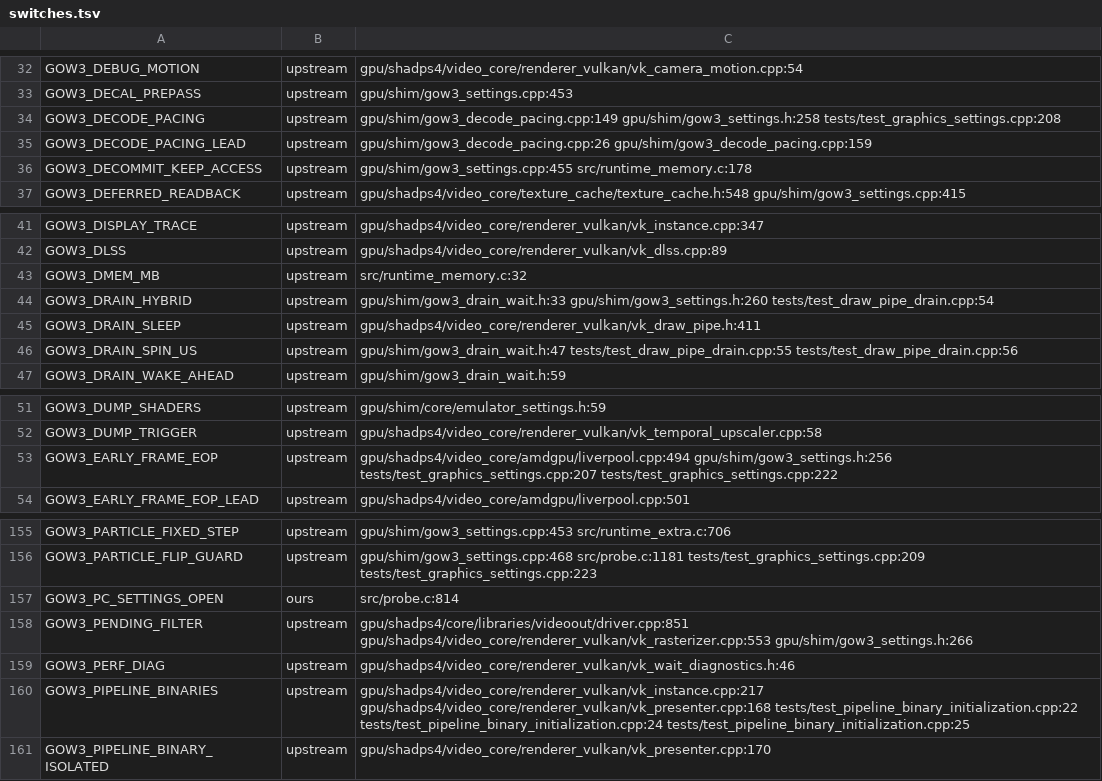
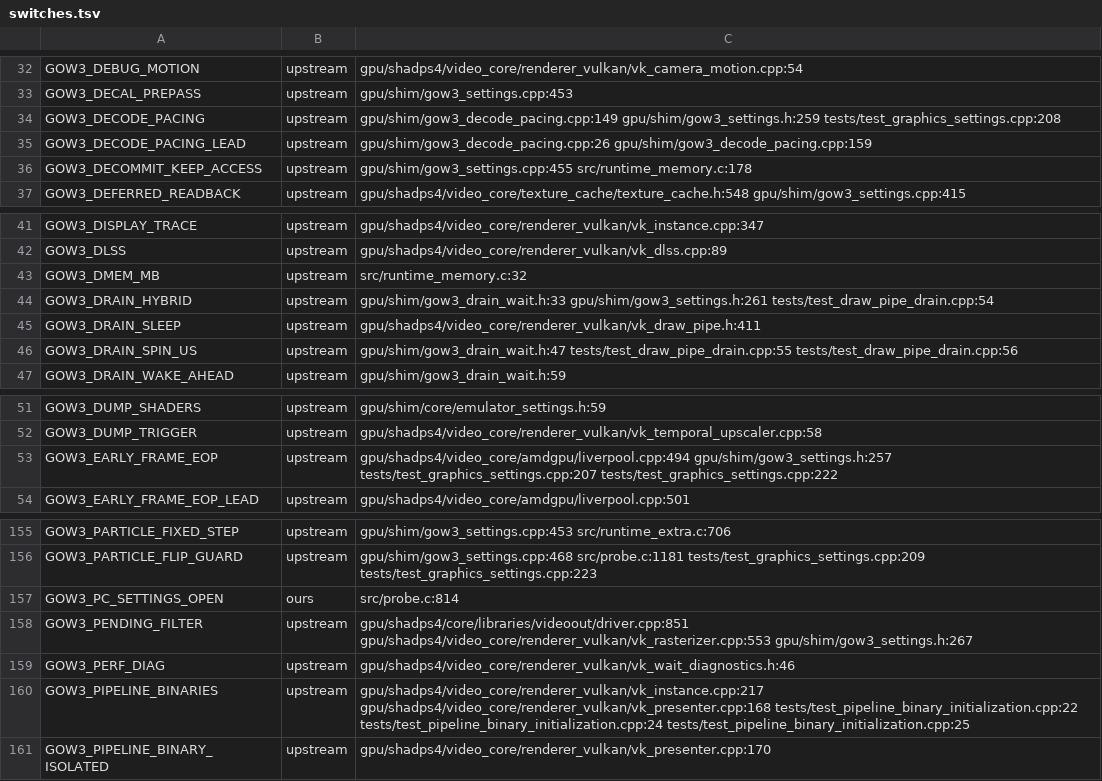
Before and after one commit to BevelTipDrip/medievil_2019_pc_port, a TSV file: research/patches/_facts/switches.tsv, drawn as a sheet; only a part is shown, gaps mark what is left out; the diff covers the shown part only.

```diff
--- a/research/patches/_facts/switches.tsv
+++ b/research/patches/_facts/switches.tsv
@@ -33,3 +33,3 @@ GOW3_DEBUG_MOTION	upstream	gpu/shadps4/video_core/renderer_vulkan/vk_camera_moti
 GOW3_DECAL_PREPASS	upstream	gpu/shim/gow3_settings.cpp:453
-GOW3_DECODE_PACING	upstream	gpu/shim/gow3_decode_pacing.cpp:149 gpu/shim/gow3_settings.h:258 tests/test_graphics_settings.cpp:208
+GOW3_DECODE_PACING	upstream	gpu/shim/gow3_decode_pacing.cpp:149 gpu/shim/gow3_settings.h:259 tests/test_graphics_settings.cpp:208
 GOW3_DECODE_PACING_LEAD	upstream	gpu/shim/gow3_decode_pacing.cpp:26 gpu/shim/gow3_decode_pacing.cpp:159
@@ -43,3 +43,3 @@ GOW3_DLSS	upstream	gpu/shadps4/video_core/renderer_vulkan/vk_dlss.cpp:89
 GOW3_DMEM_MB	upstream	src/runtime_memory.c:32
-GOW3_DRAIN_HYBRID	upstream	gpu/shim/gow3_drain_wait.h:33 gpu/shim/gow3_settings.h:260 tests/test_draw_pipe_drain.cpp:54
+GOW3_DRAIN_HYBRID	upstream	gpu/shim/gow3_drain_wait.h:33 gpu/shim/gow3_settings.h:261 tests/test_draw_pipe_drain.cpp:54
 GOW3_DRAIN_SLEEP	upstream	gpu/shadps4/video_core/renderer_vulkan/vk_draw_pipe.h:411
@@ -52,3 +52,3 @@ GOW3_DUMP_SHADERS	upstream	gpu/shim/core/emulator_settings.h:59
 GOW3_DUMP_TRIGGER	upstream	gpu/shadps4/video_core/renderer_vulkan/vk_temporal_upscaler.cpp:58
-GOW3_EARLY_FRAME_EOP	upstream	gpu/shadps4/video_core/amdgpu/liverpool.cpp:494 gpu/shim/gow3_settings.h:256 tests/test_graphics_settings.cpp:207 tests/test_graphics_settings.cpp:222
+GOW3_EARLY_FRAME_EOP	upstream	gpu/shadps4/video_core/amdgpu/liverpool.cpp:494 gpu/shim/gow3_settings.h:257 tests/test_graphics_settings.cpp:207 tests/test_graphics_settings.cpp:222
 GOW3_EARLY_FRAME_EOP_LEAD	upstream	gpu/shadps4/video_core/amdgpu/liverpool.cpp:501
@@ -157,3 +157,3 @@ GOW3_PARTICLE_FLIP_GUARD	upstream	gpu/shim/gow3_settings.cpp:468 src/probe.c:118
 GOW3_PC_SETTINGS_OPEN	ours	src/probe.c:814
-GOW3_PENDING_FILTER	upstream	gpu/shadps4/core/libraries/videoout/driver.cpp:851 gpu/shadps4/video_core/renderer_vulkan/vk_rasterizer.cpp:553 gpu/shim/gow3_settings.h:266
+GOW3_PENDING_FILTER	upstream	gpu/shadps4/core/libraries/videoout/driver.cpp:851 gpu/shadps4/video_core/renderer_vulkan/vk_rasterizer.cpp:553 gpu/shim/gow3_settings.h:267
 GOW3_PERF_DIAG	upstream	gpu/shadps4/video_core/renderer_vulkan/vk_wait_diagnostics.h:46
```
Also changed, not shown: 9 edited cells elsewhere in this file, research/patches/_facts/commits.tsv, 1 other file.
